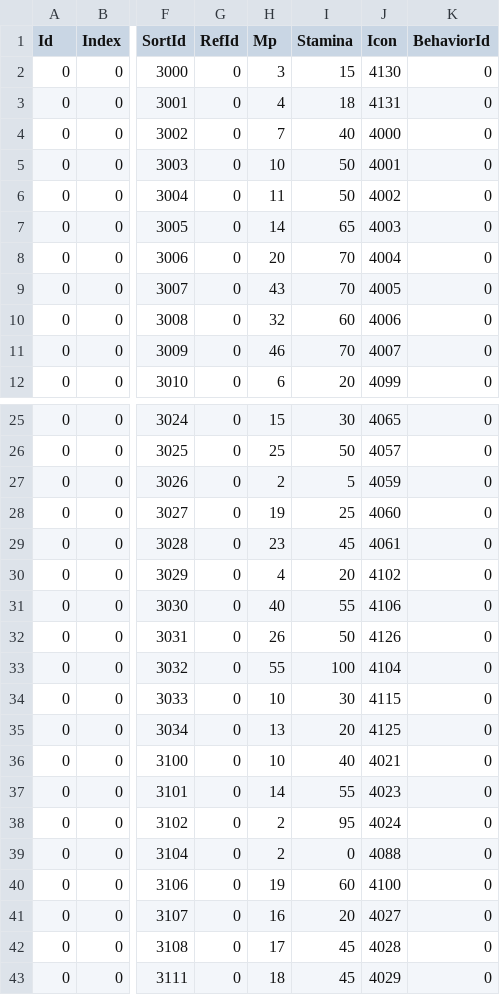
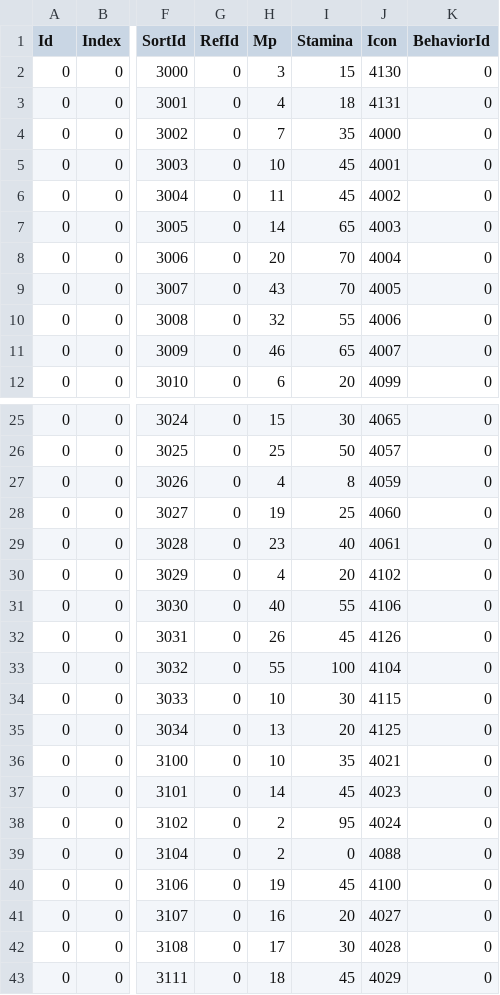
Before and after one commit to eur0pa/DarkSoulsIII.Regulations, a CSV file: csv/MagicOut.csv, drawn as a sheet; only a part is shown, gaps mark what is left out; the diff covers the shown part only; the diff names each change by its address in the sheet, - before the commit and + after, or states it on an @@ line.

```diff
--- a/csv/MagicOut.csv
+++ b/csv/MagicOut.csv
-I4 (Stamina): 40
+I4 (Stamina): 35
-I5:I6 (Stamina): 50
+I5:I6 (Stamina): 45
-I10 (Stamina): 60
+I10 (Stamina): 55
-I11 (Stamina): 70
+I11 (Stamina): 65
-H27 (Mp): 2
+H27 (Mp): 4
-I27 (Stamina): 5
+I27 (Stamina): 8
-I29 (Stamina): 45
+I29 (Stamina): 40
-I32 (Stamina): 50
+I32 (Stamina): 45
-I36 (Stamina): 40
+I36 (Stamina): 35
-I37 (Stamina): 55
+I37 (Stamina): 45
-I40 (Stamina): 60
+I40 (Stamina): 45
-I42 (Stamina): 45
+I42 (Stamina): 30
```
Also changed, not shown: 35 edited cells elsewhere in this file, csv/AtkParam_PcOut.csv, csv/BehaviorParam_PCOut.csv, 14 other files.
